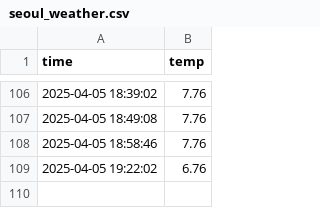
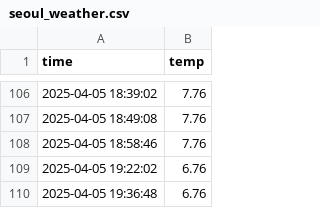
Before and after one commit to kdt-Moonwj/seoul_weather_5m, a CSV file: seoul_weather.csv, drawn as a sheet; only a part is shown, gaps mark what is left out; the diff names each change by its address in the sheet, - before the commit and + after, or states it on an @@ line.

```diff
--- a/seoul_weather.csv
+++ b/seoul_weather.csv
+row 110: 2025-04-05 19:36:48 | 6.76
```
